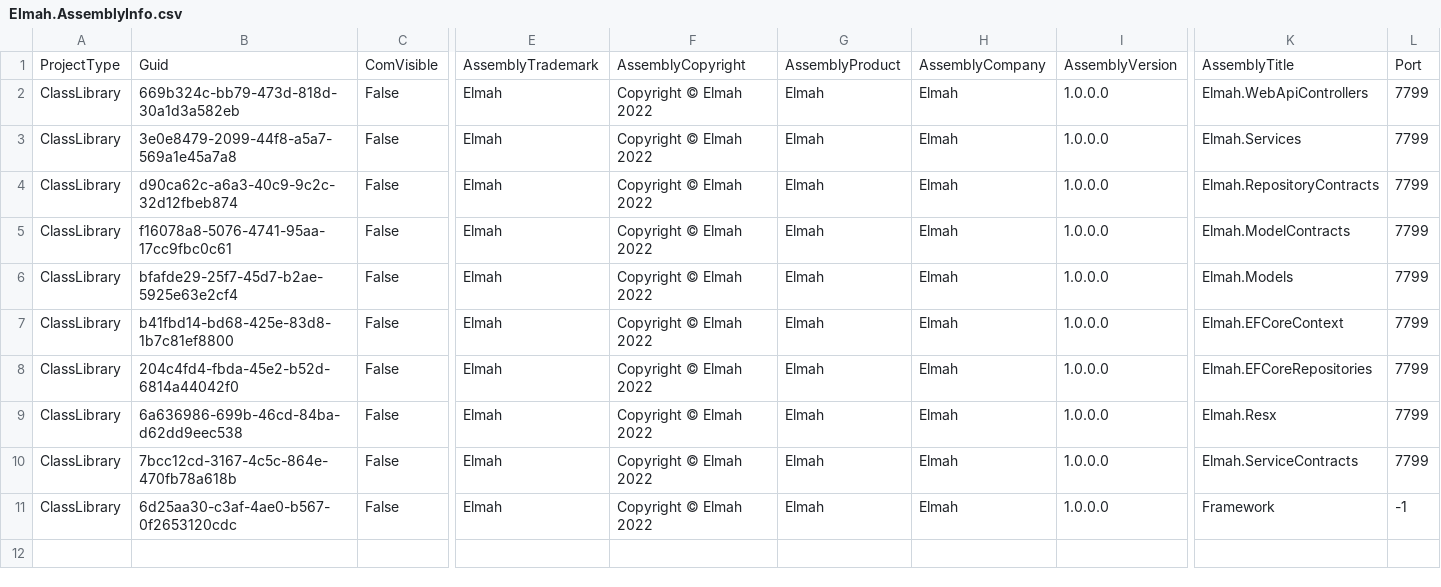
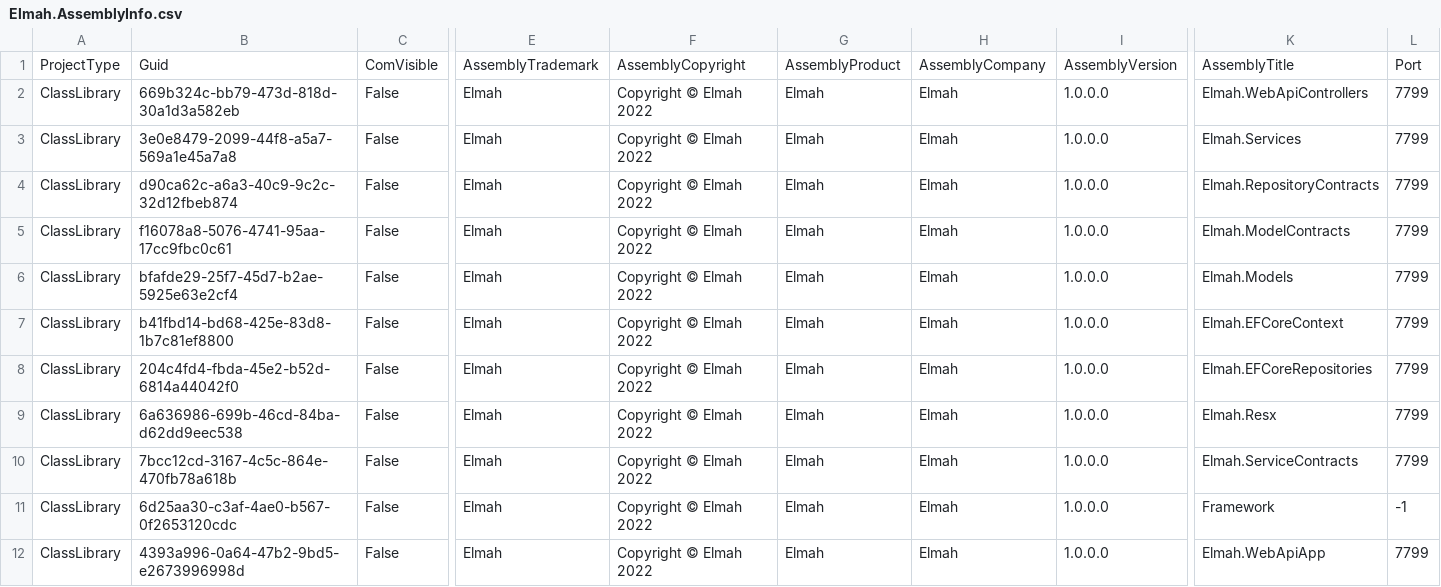
Before and after one commit to davidzhaoblog/Elmah, a CSV file: .cg/.persist/Elmah.AssemblyInfo.csv, drawn as a sheet; only a part is shown, gaps mark what is left out; rows hold the shown columns only; the diff names each change by its address in the sheet, - before the commit and + after, or states it on an @@ line.

```diff
--- a/.cg/.persist/Elmah.AssemblyInfo.csv
+++ b/.cg/.persist/Elmah.AssemblyInfo.csv
+row 12: ClassLibrary | 4393a996-0a64-47b2-9bd5-e2673996998d | False | Elmah | Copyright © Elmah 2022 | Elmah | Elmah | 1.0.0.0 | Elmah.WebApiApp | 7799
```
Also changed, not shown: .cg/.persist/Elmah.EntityDefinition.csv, 22 other files.
